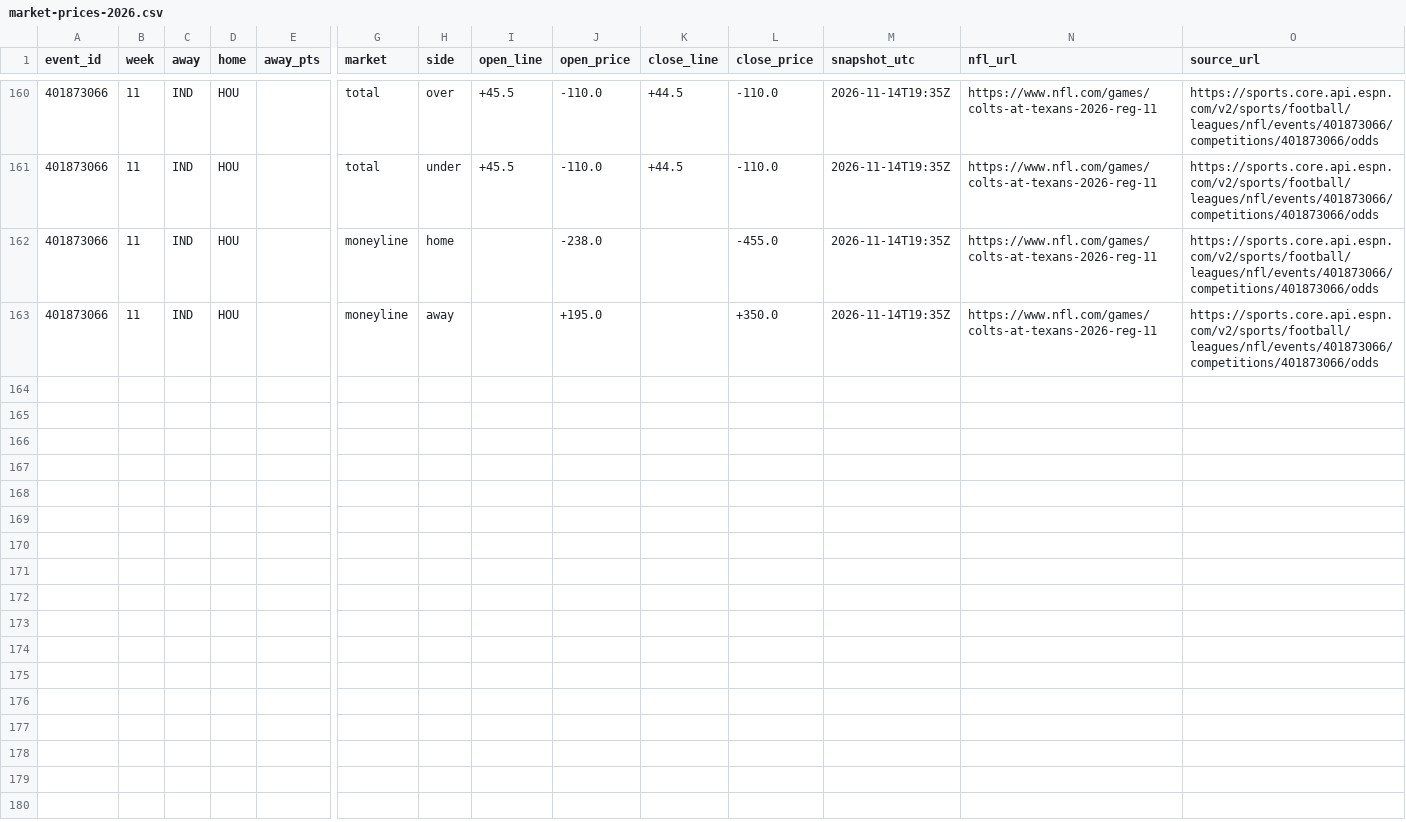
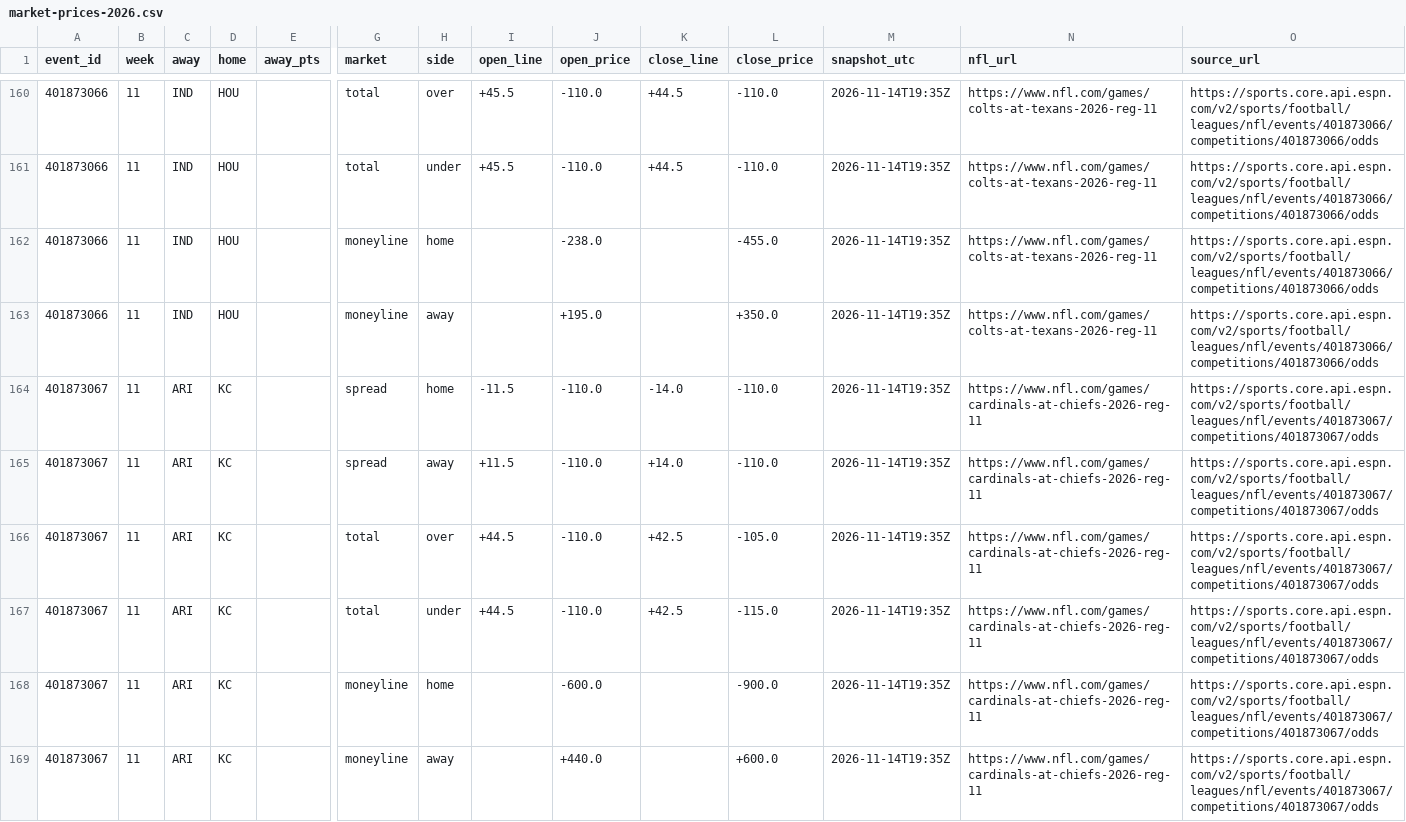
Before and after one commit to karagemop466-tech/X4, a CSV file: data/market-prices-2026.csv, drawn as a sheet; only a part is shown, gaps mark what is left out; rows hold the shown columns only; the diff names each change by its address in the sheet, - before the commit and + after, or states it on an @@ line.

Commit message:
data: complete Week 11 capture (13/13); independent cross-check against the desk market snapshot agrees 13/13 on spread and total
Co-authored-by: arena-agent <297053741+arena-agent@users.noreply.github.com>

```diff
--- a/data/market-prices-2026.csv
+++ b/data/market-prices-2026.csv
+row 164: 401873067 | 11 | ARI | KC |  | spread | home | -11.5 | -110.0 | -14.0 | -110.0 | 2026-11-14T19:35Z | https://www.nfl.com/games/cardinals-at-chiefs-2026-reg-11 | https://sports.core.api.espn.com/v2/sports/football/leagues/nfl/events/401873067/competitions/401873067/odds
+row 165: 401873067 | 11 | ARI | KC |  | spread | away | +11.5 | -110.0 | +14.0 | -110.0 | 2026-11-14T19:35Z | https://www.nfl.com/games/cardinals-at-chiefs-2026-reg-11 | https://sports.core.api.espn.com/v2/sports/football/leagues/nfl/events/401873067/competitions/401873067/odds
+row 166: 401873067 | 11 | ARI | KC |  | total | over | +44.5 | -110.0 | +42.5 | -105.0 | 2026-11-14T19:35Z | https://www.nfl.com/games/cardinals-at-chiefs-2026-reg-11 | https://sports.core.api.espn.com/v2/sports/football/leagues/nfl/events/401873067/competitions/401873067/odds
+row 167: 401873067 | 11 | ARI | KC |  | total | under | +44.5 | -110.0 | +42.5 | -115.0 | 2026-11-14T19:35Z | https://www.nfl.com/games/cardinals-at-chiefs-2026-reg-11 | https://sports.core.api.espn.com/v2/sports/football/leagues/nfl/events/401873067/competitions/401873067/odds
+row 168: 401873067 | 11 | ARI | KC |  | moneyline | home |  | -600.0 |  | -900.0 | 2026-11-14T19:35Z | https://www.nfl.com/games/cardinals-at-chiefs-2026-reg-11 | https://sports.core.api.espn.com/v2/sports/football/leagues/nfl/events/401873067/competitions/401873067/odds
+row 169: 401873067 | 11 | ARI | KC |  | moneyline | away |  | +440.0 |  | +600.0 | 2026-11-14T19:35Z | https://www.nfl.com/games/cardinals-at-chiefs-2026-reg-11 | https://sports.core.api.espn.com/v2/sports/football/leagues/nfl/events/401873067/competitions/401873067/odds
```
